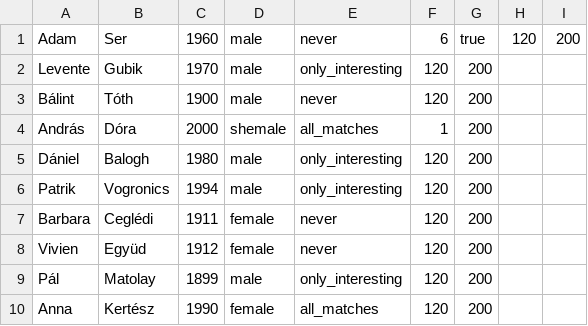
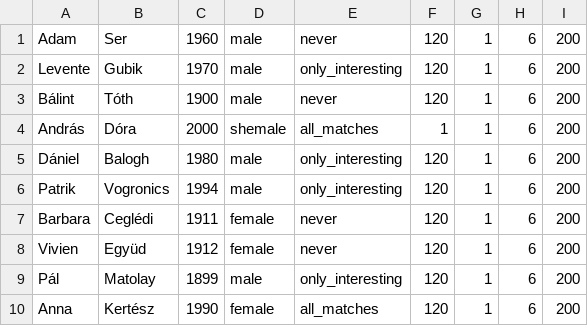
Before and after one commit to CodecoolBP20161/a-mentor-s-life-in-an-oo-way-padlab-2, a CSV file: data/students.csv, drawn as a sheet; removed rows and columns are numbered as before the commit, all else as after; the diff names each change by its address in the sheet, - before the commit and + after, or states it on an @@ line.

Commit message:
datatype bugfix students

```diff
--- a/data/students.csv
+++ b/data/students.csv
+column G, rows 1-10: all 1
+column H, rows 1-10: all 6
-column H, row 1: 120
-column I, row 1: 200
-F1: 6
+F1: 120
-I1: true
+I1: 200
```
Also changed, not shown: 5 other files.
